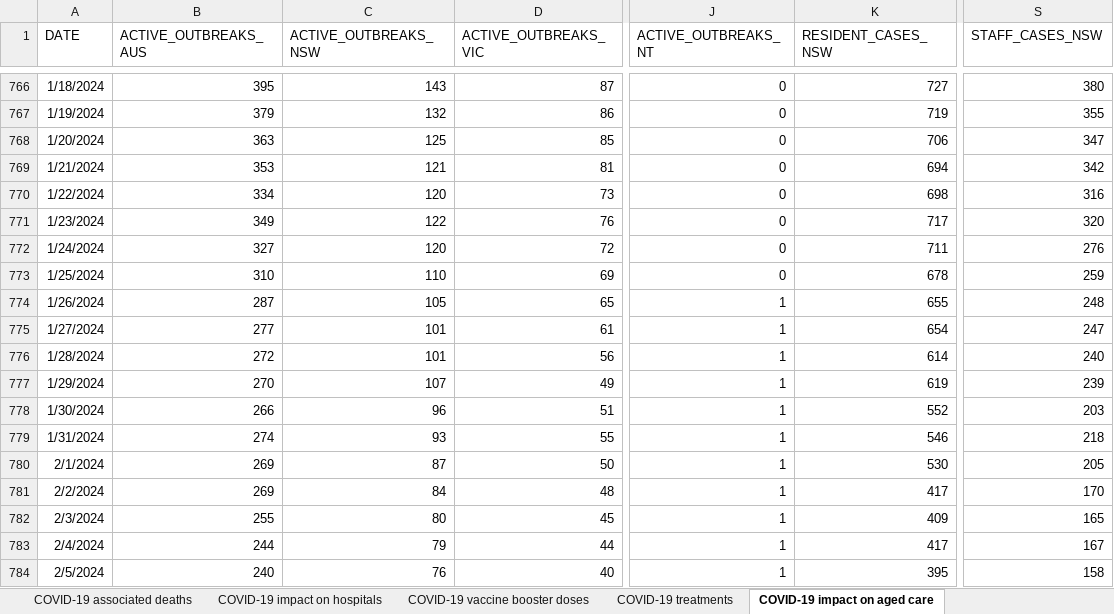
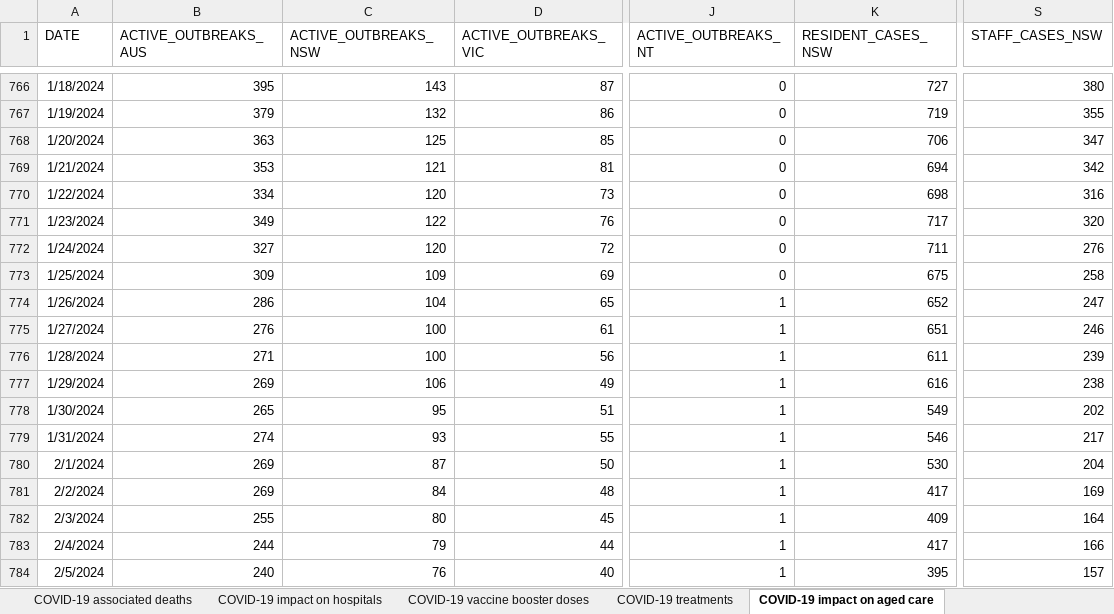
Before and after one commit to dbRaevn/covid19, an Excel workbook: pandemic/AUS_COVID19Data_Monthly.xlsx, sheet COVID-19 impact on aged care, drawn as a sheet; only a part is shown, gaps mark what is left out; values as stored, in another font and other column widths than the file's, no borders; the diff covers the shown part only; the diff names each change by its address in the sheet, - before the commit and + after, or states it on an @@ line.

Commit message:
Update AUS_COVID19Data_Monthly.xlsx

```diff
--- a/pandemic/AUS_COVID19Data_Monthly.xlsx (sheet COVID-19 impact on aged care)
+++ b/pandemic/AUS_COVID19Data_Monthly.xlsx (sheet COVID-19 impact on aged care)
-B773 (ACTIVE_OUTBREAKS_AUS): 310
+B773 (ACTIVE_OUTBREAKS_AUS): 309
-C773 (ACTIVE_OUTBREAKS_NSW): 110
+C773 (ACTIVE_OUTBREAKS_NSW): 109
-K773 (RESIDENT_CASES_NSW): 678
+K773 (RESIDENT_CASES_NSW): 675
-S773 (STAFF_CASES_NSW): 259
+S773 (STAFF_CASES_NSW): 258
-B774 (ACTIVE_OUTBREAKS_AUS): 287
+B774 (ACTIVE_OUTBREAKS_AUS): 286
-C774 (ACTIVE_OUTBREAKS_NSW): 105
+C774 (ACTIVE_OUTBREAKS_NSW): 104
-K774 (RESIDENT_CASES_NSW): 655
+K774 (RESIDENT_CASES_NSW): 652
-S774 (STAFF_CASES_NSW): 248
+S774 (STAFF_CASES_NSW): 247
-B775 (ACTIVE_OUTBREAKS_AUS): 277
+B775 (ACTIVE_OUTBREAKS_AUS): 276
-C775:C776 (ACTIVE_OUTBREAKS_NSW): 101
+C775:C776 (ACTIVE_OUTBREAKS_NSW): 100
-K775 (RESIDENT_CASES_NSW): 654
+K775 (RESIDENT_CASES_NSW): 651
-S775 (STAFF_CASES_NSW): 247
+S775 (STAFF_CASES_NSW): 246
-B776 (ACTIVE_OUTBREAKS_AUS): 272
+B776 (ACTIVE_OUTBREAKS_AUS): 271
-K776 (RESIDENT_CASES_NSW): 614
+K776 (RESIDENT_CASES_NSW): 611
-S776 (STAFF_CASES_NSW): 240
+S776 (STAFF_CASES_NSW): 239
-B777 (ACTIVE_OUTBREAKS_AUS): 270
+B777 (ACTIVE_OUTBREAKS_AUS): 269
-C777 (ACTIVE_OUTBREAKS_NSW): 107
+C777 (ACTIVE_OUTBREAKS_NSW): 106
-K777 (RESIDENT_CASES_NSW): 619
+K777 (RESIDENT_CASES_NSW): 616
-S777 (STAFF_CASES_NSW): 239
+S777 (STAFF_CASES_NSW): 238
-B778 (ACTIVE_OUTBREAKS_AUS): 266
+B778 (ACTIVE_OUTBREAKS_AUS): 265
-C778 (ACTIVE_OUTBREAKS_NSW): 96
+C778 (ACTIVE_OUTBREAKS_NSW): 95
-K778 (RESIDENT_CASES_NSW): 552
+K778 (RESIDENT_CASES_NSW): 549
-S778 (STAFF_CASES_NSW): 203
+S778 (STAFF_CASES_NSW): 202
-S779 (STAFF_CASES_NSW): 218
+S779 (STAFF_CASES_NSW): 217
-S780 (STAFF_CASES_NSW): 205
+S780 (STAFF_CASES_NSW): 204
-S781 (STAFF_CASES_NSW): 170
+S781 (STAFF_CASES_NSW): 169
-S782 (STAFF_CASES_NSW): 165
+S782 (STAFF_CASES_NSW): 164
-S783 (STAFF_CASES_NSW): 167
+S783 (STAFF_CASES_NSW): 166
-S784 (STAFF_CASES_NSW): 158
+S784 (STAFF_CASES_NSW): 157
```
Also changed, not shown: 35 added rows and 607 edited cells elsewhere in this sheet, sheet COVID-19 vaccine booster doses, sheet COVID-19 impact on hospitals, sheet COVID-19 associated deaths, sheet COVID-19 treatments.
